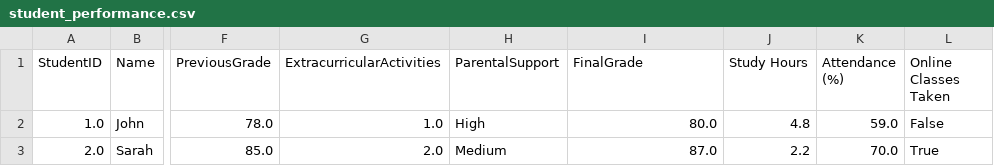
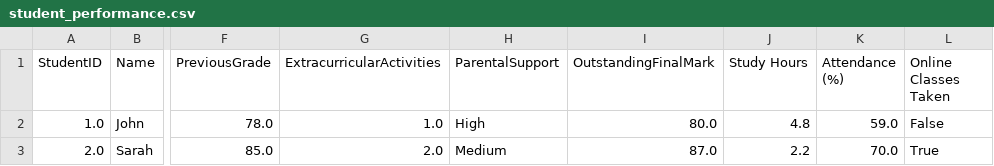
Before and after one commit to Coolfede97/Tecnologias_Exponenciales_2025, a CSV file: Seminario/datos/student_performance.csv, drawn as a sheet; only a part is shown, gaps mark what is left out; the diff names each change by its address in the sheet, - before the commit and + after, or states it on an @@ line.

Commit message:
cambio de nombre en columna

```diff
--- a/Seminario/datos/student_performance.csv
+++ b/Seminario/datos/student_performance.csv
-I1: FinalGrade
+I1: OutstandingFinalMark
```
Also changed, not shown: 1 other file.
